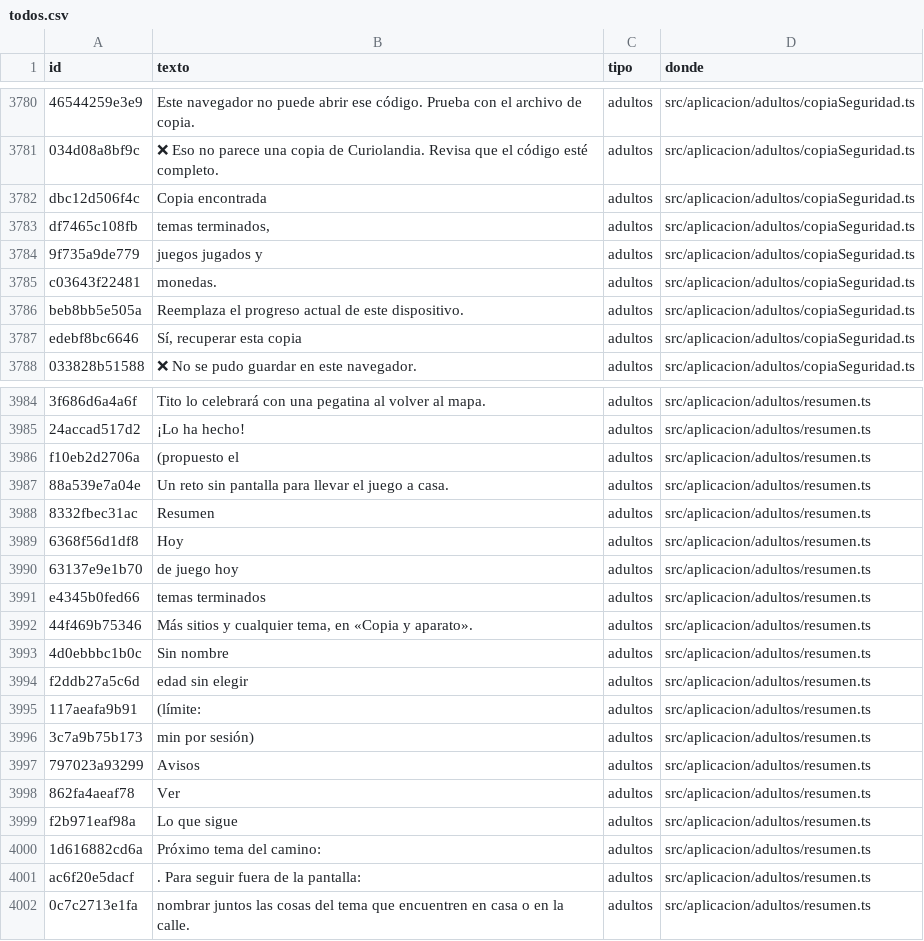
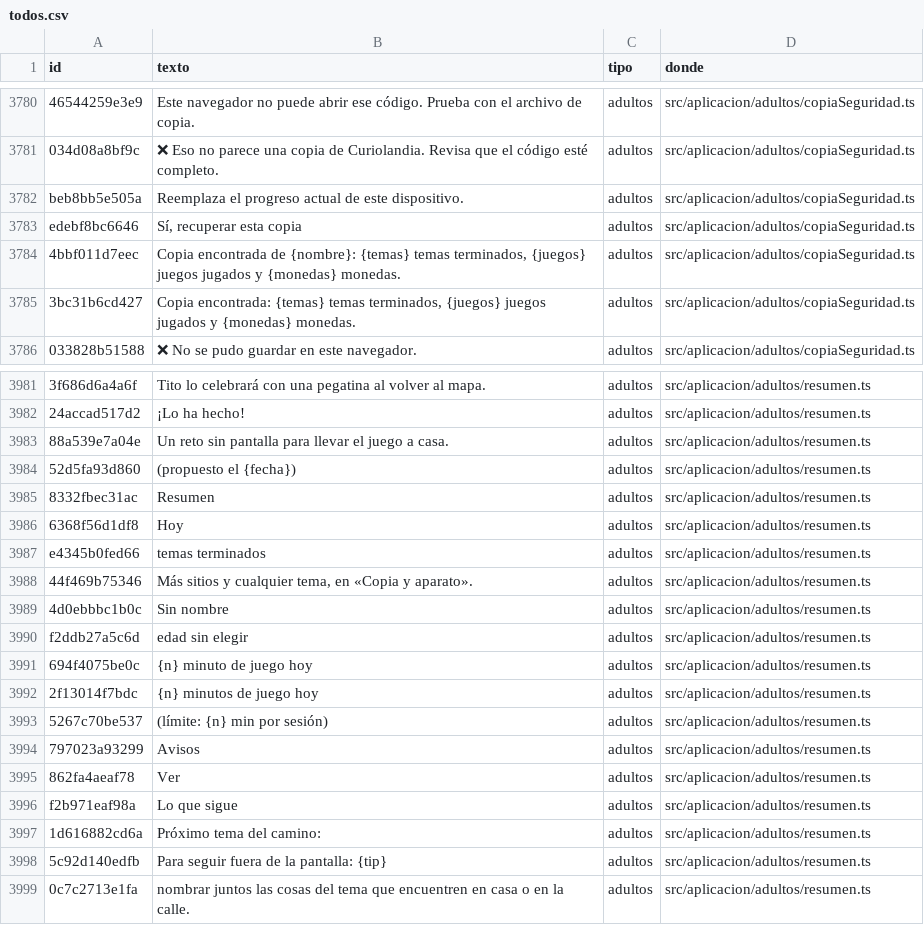
Before and after one commit to fercala/curiolandia-new, a CSV file: dialogos/todos.csv, drawn as a sheet; only a part is shown, gaps mark what is left out; removed rows and columns are numbered as before the commit, all else as after; the diff covers the shown part only; the diff names each change by its address in the sheet, - before the commit and + after, or states it on an @@ line.

```diff
--- a/dialogos/todos.csv
+++ b/dialogos/todos.csv
-row 3782: dbc12d506f4c | Copia encontrada | adultos | src/aplicacion/adultos/copiaSeguridad.ts
-row 3783: df7465c108fb | temas terminados, | adultos | src/aplicacion/adultos/copiaSeguridad.ts
-row 3784: 9f735a9de779 | juegos jugados y | adultos | src/aplicacion/adultos/copiaSeguridad.ts
-row 3785: c03643f22481 | monedas. | adultos | src/aplicacion/adultos/copiaSeguridad.ts
+row 3784: 4bbf011d7eec | Copia encontrada de {nombre}: {temas} temas terminados, {juegos} juegos jugados y {monedas} monedas. | adultos | src/aplicacion/adultos/copiaSeguridad.ts
+row 3785: 3bc31b6cd427 | Copia encontrada: {temas} temas terminados, {juegos} juegos jugados y {monedas} monedas. | adultos | src/aplicacion/adultos/copiaSeguridad.ts
-row 3986: f10eb2d2706a | (propuesto el | adultos | src/aplicacion/adultos/resumen.ts
+row 3984: 52d5fa93d860 | (propuesto el {fecha}) | adultos | src/aplicacion/adultos/resumen.ts
-row 3990: 63137e9e1b70 | de juego hoy | adultos | src/aplicacion/adultos/resumen.ts
-A3991 (id): 117aeafa9b91
+A3991 (id): 694f4075be0c
-B3991 (texto): (límite:
+B3991 (texto): {n} minuto de juego hoy
+row 3992: 2f13014f7bdc | {n} minutos de juego hoy | adultos | src/aplicacion/adultos/resumen.ts
-A3993 (id): 3c7a9b75b173
+A3993 (id): 5267c70be537
-B3993 (texto): min por sesión)
+B3993 (texto): (límite: {n} min por sesión)
-A3998 (id): ac6f20e5dacf
+A3998 (id): 5c92d140edfb
-B3998 (texto): . Para seguir fuera de la pantalla:
+B3998 (texto): Para seguir fuera de la pantalla: {tip}
```
Also changed, not shown: 4 added rows, 5 removed rows and 19 edited cells elsewhere in this file, 23 other files.
